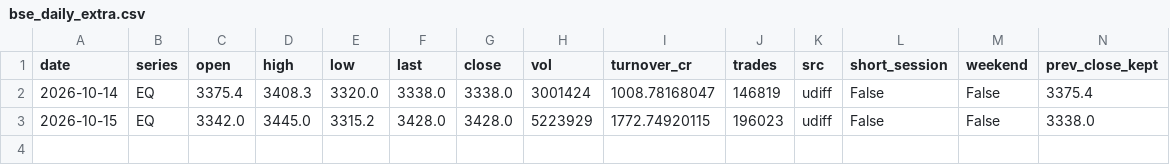
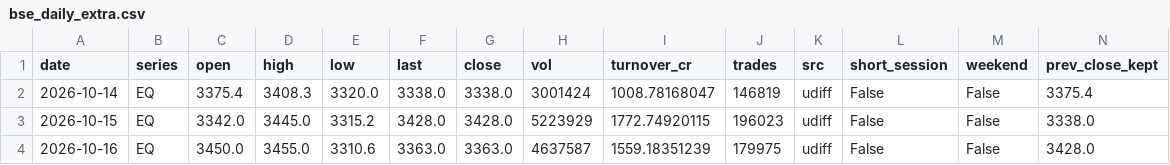
Before and after one commit to shauryaa1808g-max/pred_18, a CSV file: data/processed/bse_daily_extra.csv, drawn as a sheet; only a part is shown; rows hold the shown columns only; the diff names each change by its address in the sheet, - before the commit and + after, or states it on an @@ line.

```diff
--- a/data/processed/bse_daily_extra.csv
+++ b/data/processed/bse_daily_extra.csv
+row 4: 2026-10-16 | EQ | 3450.0 | 3455.0 | 3310.6 | 3363.0 | 3363.0 | 4637587 | 1559.18351239 | 179975 | udiff | False | False | 3428.0
```
Also changed, not shown: data/processed/intraday_extra_15m.csv, results/hourly_hl_eval.csv, 13 other files.
